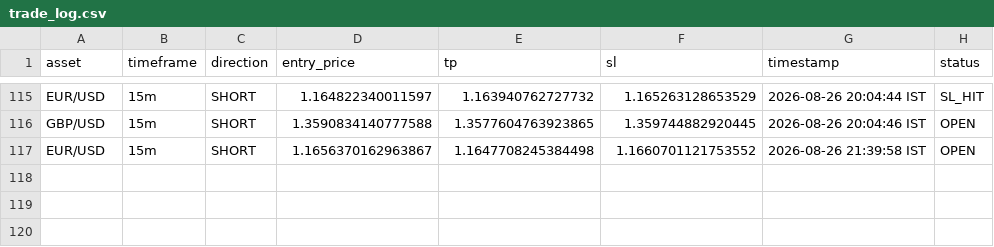
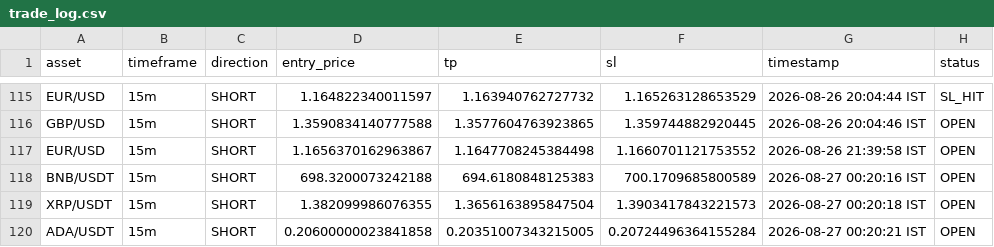
Before and after one commit to deepak3039/ai-trading-scanner, a CSV file: trade_log.csv, drawn as a sheet; only a part is shown, gaps mark what is left out; the diff names each change by its address in the sheet, - before the commit and + after, or states it on an @@ line.

```diff
--- a/trade_log.csv
+++ b/trade_log.csv
+row 118: BNB/USDT | 15m | SHORT | 698.3200073242188 | 694.6180848125383 | 700.1709685800589 | 2026-08-27 00:20:16 IST | OPEN
+row 119: XRP/USDT | 15m | SHORT | 1.382099986076355 | 1.3656163895847504 | 1.3903417843221573 | 2026-08-27 00:20:18 IST | OPEN
+row 120: ADA/USDT | 15m | SHORT | 0.20600000023841858 | 0.20351007343215005 | 0.20724496364155284 | 2026-08-27 00:20:21 IST | OPEN
```
